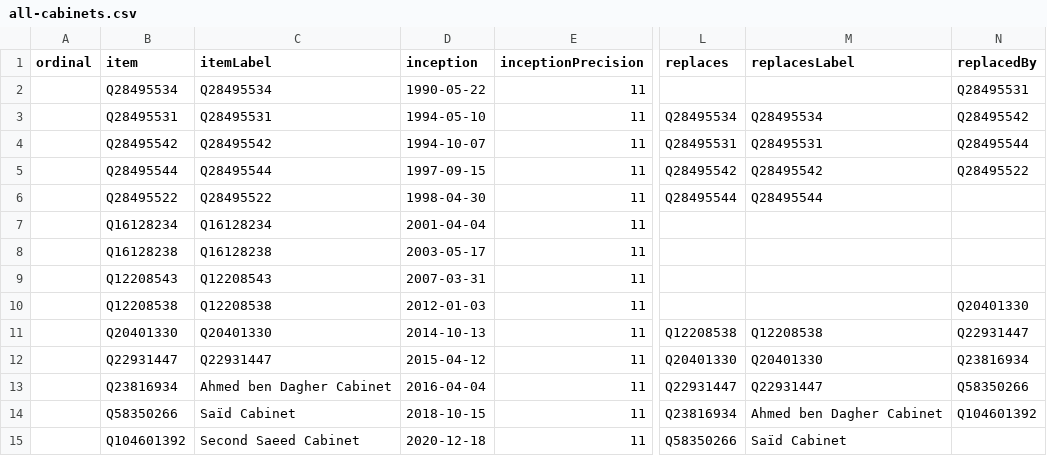
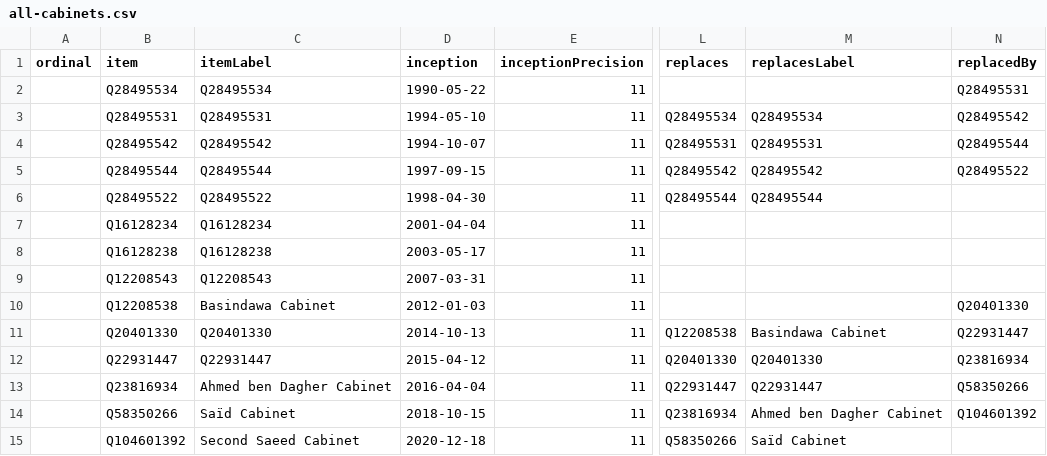
Before and after one commit to every-politician-scrapers/yemen, a CSV file: wikidata/results/all-cabinets.csv, drawn as a sheet; only a part is shown, gaps mark what is left out; the diff names each change by its address in the sheet, - before the commit and + after, or states it on an @@ line.

```diff
--- a/wikidata/results/all-cabinets.csv
+++ b/wikidata/results/all-cabinets.csv
-C10 (itemLabel): Q12208538
+C10 (itemLabel): Basindawa Cabinet
-M11 (replacesLabel): Q12208538
+M11 (replacesLabel): Basindawa Cabinet
```
Also changed, not shown: wikidata/results/current-cabinet.csv, wikidata/results/ministries.csv.
